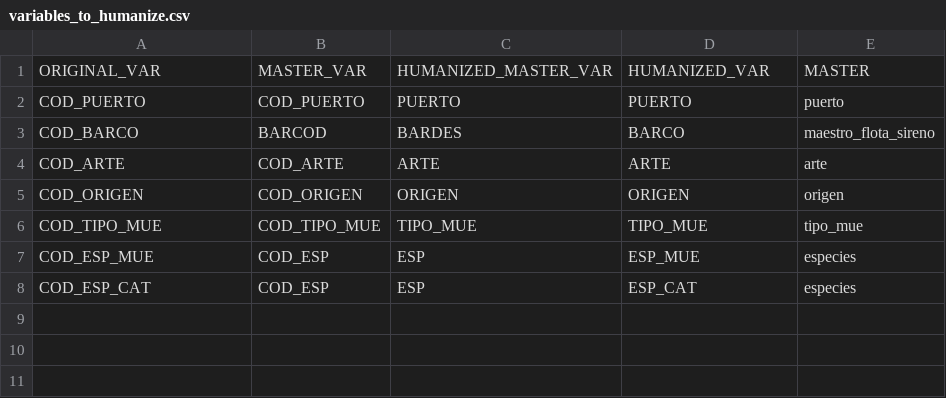
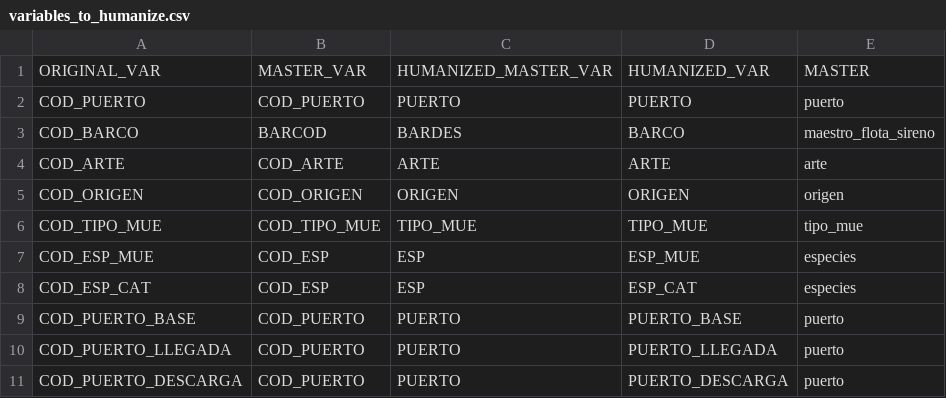
Before and after one commit to Eucrow/sapmuebase, a CSV file: data-raw/variables_to_humanize.csv, drawn as a sheet.

```diff
--- a/data-raw/variables_to_humanize.csv
+++ b/data-raw/variables_to_humanize.csv
@@ -8 +8,4 @@ COD_ESP_MUE,COD_ESP,ESP,ESP_MUE,especies
 COD_ESP_CAT,COD_ESP,ESP,ESP_CAT,especies
+COD_PUERTO_BASE,COD_PUERTO,PUERTO,PUERTO_BASE,puerto
+COD_PUERTO_LLEGADA,COD_PUERTO,PUERTO,PUERTO_LLEGADA,puerto
+COD_PUERTO_DESCARGA,COD_PUERTO,PUERTO,PUERTO_DESCARGA,puerto
```
Also changed, not shown: 32 other files.
